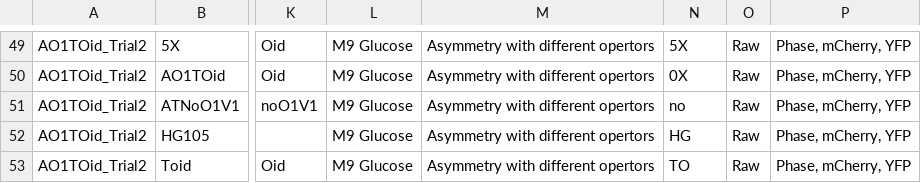
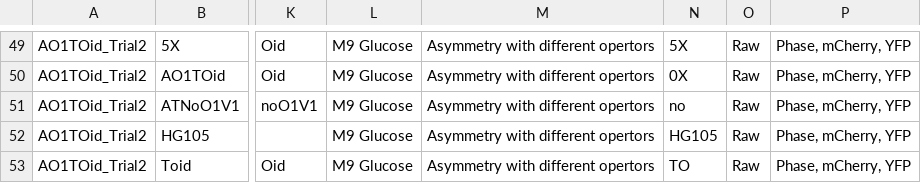
Before and after one commit to IDR/idr0095-ali-asymmetry, a CSV file: experimentA/idr0095-experimentA-annotation.csv, drawn as a sheet; only a part is shown, gaps mark what is left out; the diff names each change by its address in the sheet, - before the commit and + after, or states it on an @@ line.

```diff
--- a/experimentA/idr0095-experimentA-annotation.csv
+++ b/experimentA/idr0095-experimentA-annotation.csv
-N52: HG
+N52: HG105
```
Also changed, not shown: experimentB/idr0095-experimentB-annotation.csv, experimentC/idr0095-experimentC-annotation.csv, 1 other file.
